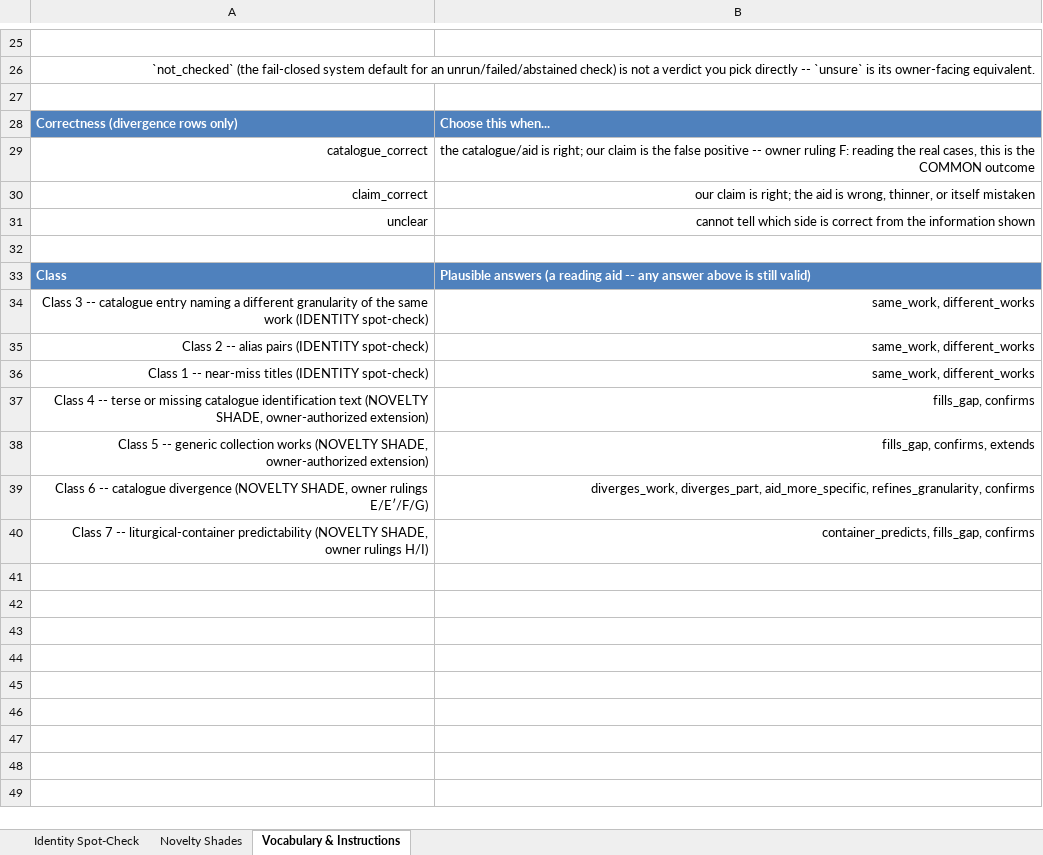
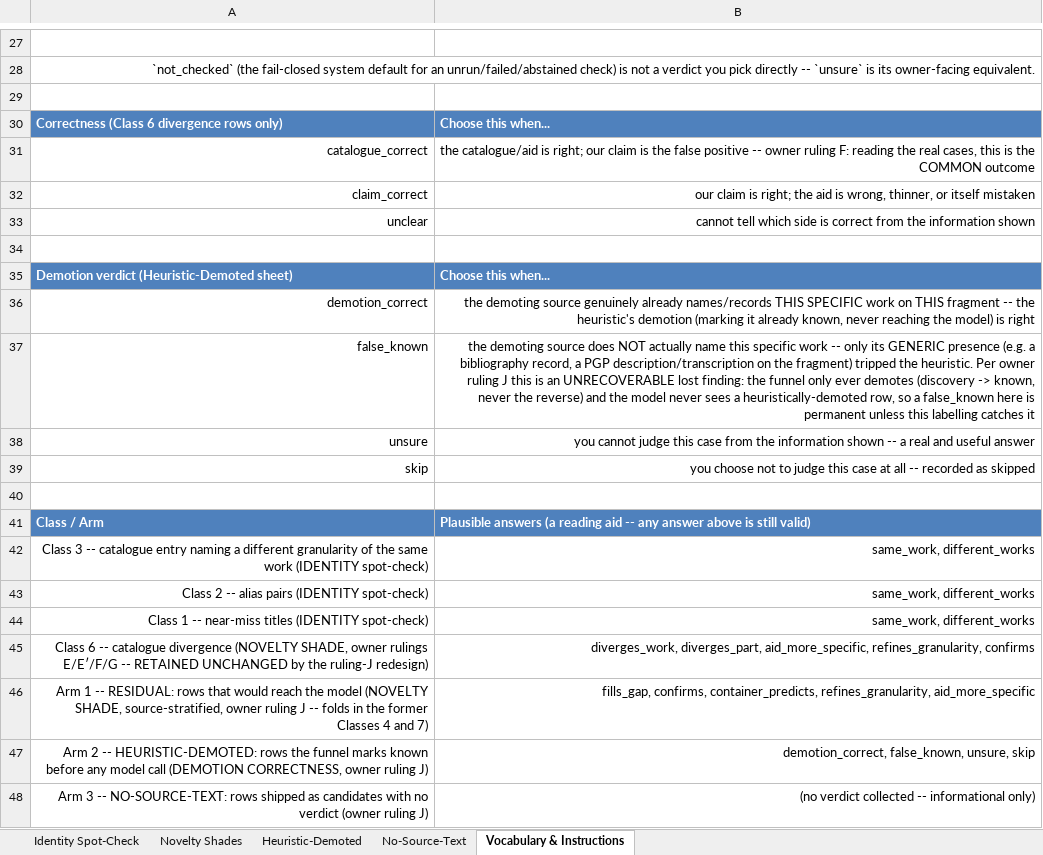
Before and after one commit to gershuni/GenizahSearch, an Excel workbook: .planning/phases/136-read-surfaces-connections-panel-work-witnesses/136-NOVELTY-HARDCASES.xlsx, sheet Vocabulary & Instructions, drawn as a sheet; only a part is shown, gaps mark what is left out; values as stored, in another font and other column widths than the file's, no borders; removed rows and columns are numbered as before the commit, all else as after; the diff covers the shown part only; the diff names each change by its address in the sheet, - before the commit and + after, or states it on an @@ line.

Commit message:
feat(136-03): three-arm source-stratified novelty hard-case sampler
Extends scripts/discovery_gate1_evidence.py with owner ruling J's
three-arm, SOURCE-STRATIFIED sample, replacing the former Classes 4/5/7
as the accuracy instrument. Reads REAL bib/PGP/FGP/FJMS-catalogue
sidecars (fist_data/fjms_enrichment.db, pgp_data/pgp.db,
fgp_data/fgp_transcriptions.db) joined to the live discovery-v1 asset --
not just libraries.csv column 7, which the prior-art pass found had zero
representation of the bib/PGP/FGP failure modes Codex measured as most
damaging.

- Arm 1 RESIDUAL: rows that would reach the model, stratified by which
  source supplied unmatched text (bib/pgp/fgp/catalogue-sole,
  multi-source), plus two shape strata folding in the former Class 4
  (terse_catalogue) and Class 7 (container_predicts).
- Arm 2 HEURISTIC-DEMOTED: rows the funnel marks known before any model
  call, oversampling published_full-sole and pgp-sole demotions (the two
  Codex-flagged false-known populations). New DEMOTION_VOCABULARY
  (demotion_correct/false_known/unsure/skip).
- Arm 3 NO-SOURCE-TEXT: rows with no checked-source text at all, shipped
  as candidates with no verdict collected, by design.

Kept unchanged: Classes 1-3 (identity spot-check) and Class 6 (catalogue
divergence, incl. the owner's F/G case annotations). Dropped: Class 5
(no owner ruling exists for any specific case; its question does not
correspond to a source-coverage stratum).

A real logic bug found during this continuation's own dry run --
stratum-priority ordering made bib_sole/pgp_sole/fgp_sole unreachable --
was fixed before the final regeneration (catalogue now counts as
"present" for the sole/multi-source test only when substantial,
non-terse).

Regenerated 136-NOVELTY-HARDCASES.md/.xlsx against the live asset: 101
total candidates (8 identity + 30 Class 6 + 30 Arm 1 + 25 Arm 2 + 8 Arm
3). Reproducibility verified: two consecutive runs produced
byte-identical Markdown/evidence output. XLSX widens to five sheets.

```diff
--- a/.planning/phases/136-read-surfaces-connections-panel-work-witnesses/136-NOVELTY-HARDCASES.xlsx (sheet Vocabulary & Instructions)
+++ b/.planning/phases/136-read-surfaces-connections-panel-work-witnesses/136-NOVELTY-HARDCASES.xlsx (sheet Vocabulary & Instructions)
+sheet tab: Heuristic-Demoted
+sheet tab: No-Source-Text
-A30: Correctness (divergence rows only)
+A30: Correctness (Class 6 divergence rows only)
+row 35: Demotion verdict (Heuristic-Demoted sheet) | Choose this when...
+row 36: demotion_correct | the demoting source genuinely already names/records THIS SPECIFIC work on THIS fragment -- the heuristic's demotion (marking it already known, never reaching the model) is right
+row 37: false_known | the demoting source does NOT actually name this specific work -- only its GENERIC presence (e.g. a bibliography record, a PGP description/transcription on the fragment) tripped the heuristic. Per owner ruling J this is an UNRECOVERABLE lost finding: the funnel only ever demotes (discovery -> known, never the reverse) and the model never sees a heuristically-demoted row, so a false_known here is permanent unless this labelling catches it
+row 38: unsure | you cannot judge this case from the information shown -- a real and useful answer
+row 39: skip | you choose not to judge this case at all -- recorded as skipped
+row 40: (empty)
-A41: Class
+A41: Class / Arm
-row 37: Class 4 -- terse or missing catalogue identification text (NOVELTY SHADE, owner-authorized extension) | fills_gap, confirms
-row 38: Class 5 -- generic collection works (NOVELTY SHADE, owner-authorized extension) | fills_gap, confirms, extends
-A45: …owner rulings E/E′/F/G)
+A45: …owner rulings E/E′/F/G -- RETAINED UNCHANGED by the ruling-J redesign)
-row 40: Class 7 -- liturgical-container predictability (NOVELTY SHADE, owner rulings H/I) | container_predicts, fills_gap, confirms
+row 46: Arm 1 -- RESIDUAL: rows that would reach the model (NOVELTY SHADE, source-stratified, owner ruling J -- folds in the former Classes 4 and 7) | fills_gap, confirms, container_predicts, refines_granularity, aid_more_specific
+row 47: Arm 2 -- HEURISTIC-DEMOTED: rows the funnel marks known before any model call (DEMOTION CORRECTNESS, owner ruling J) | demotion_correct, false_known, unsure, skip
+row 48: Arm 3 -- NO-SOURCE-TEXT: rows shipped as candidates with no verdict (owner ruling J) | (no verdict collected -- informational only)
```
Also changed, not shown: 2 added rows and 3 edited cells elsewhere in this sheet, sheet Novelty Shades, 2 other files.
